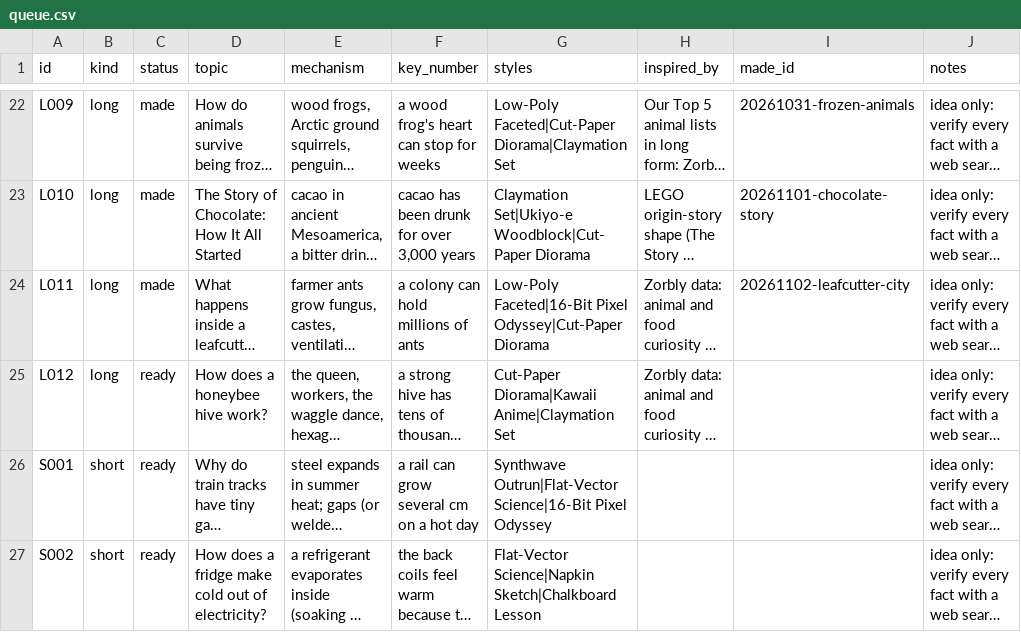
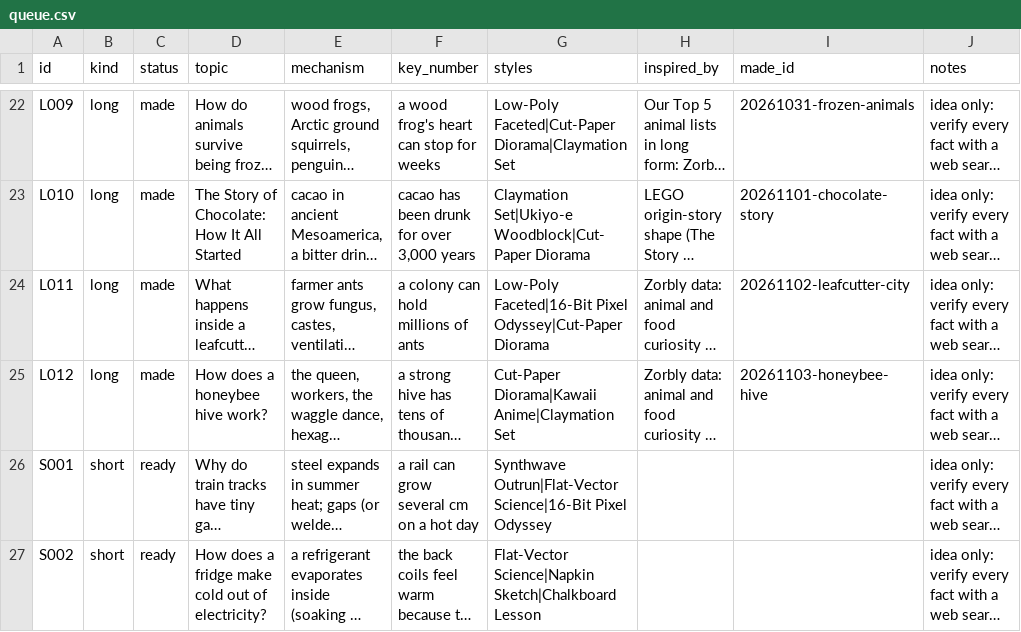
Before and after one commit to akachwaha27/shorts-autopilot, a CSV file: explainer/topics/queue.csv, drawn as a sheet; only a part is shown, gaps mark what is left out; long unchanged cells end in …; the diff names each change by its address in the sheet, - before the commit and + after, or states it on an @@ line.

```diff
--- a/explainer/topics/queue.csv
+++ b/explainer/topics/queue.csv
-C25 (status): ready
+C25 (status): made
-I25 (made_id): (empty)
+I25 (made_id): 20261103-honeybee-hive
```
Also changed, not shown: 5 other files.
